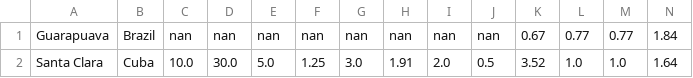
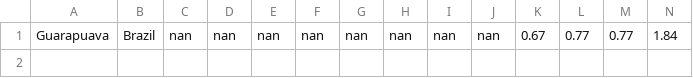
Before and after one commit to TheChance101/cost-of-living, a CSV file: csvFiles/findCityWithAverageNotNull.csv, drawn as a sheet; only a part is shown; rows hold the shown columns only; the diff names each change by its address in the sheet, - before the commit and + after, or states it on an @@ line.

Commit message:
update file average salary

```diff
--- a/csvFiles/findCityWithAverageNotNull.csv
+++ b/csvFiles/findCityWithAverageNotNull.csv
-row 2: Santa Clara | Cuba | 10.0 | 30.0 | 5.0 | 1.25 | 3.0 | 1.91 | 2.0 | 0.5 | 3.52 | 1.0 | 1.0 | 1.64
```
